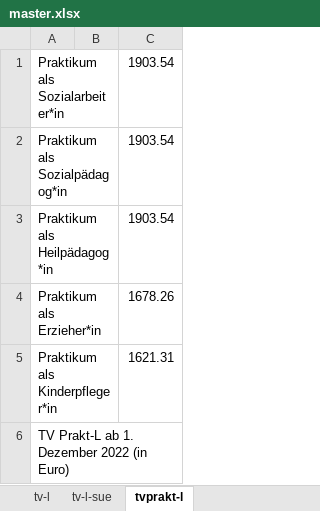
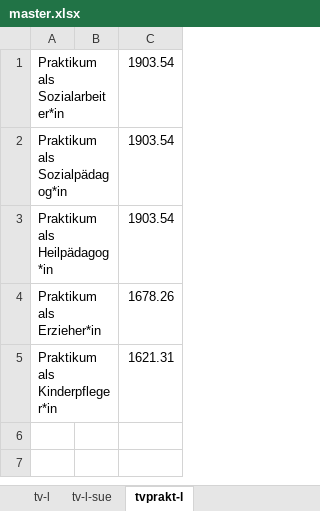
Before and after one commit to GEW-Bund/entgelttabellen, an Excel workbook: master.xlsx, sheet tvprakt-l, drawn as a sheet; values as stored, in another font and other column widths than the file's, no borders; the diff names each change by its address in the sheet, - before the commit and + after, or states it on an @@ line.

```diff
--- a/master.xlsx (sheet tvprakt-l)
+++ b/master.xlsx (sheet tvprakt-l)
-row 6: TV Prakt-L ab 1. Dezember 2022 (in Euro)
```
Also changed, not shown: sheet tvaoed-pflege, sheet tvpoed, sheet jahressonderzahlung-tvoed-bund, sheet jahressonderzahlung-tvoed-vka, sheet tv-l-ueberleitung, sheet jahressonderzahlung-tv-l, 5 more sheets, 13 other files.
